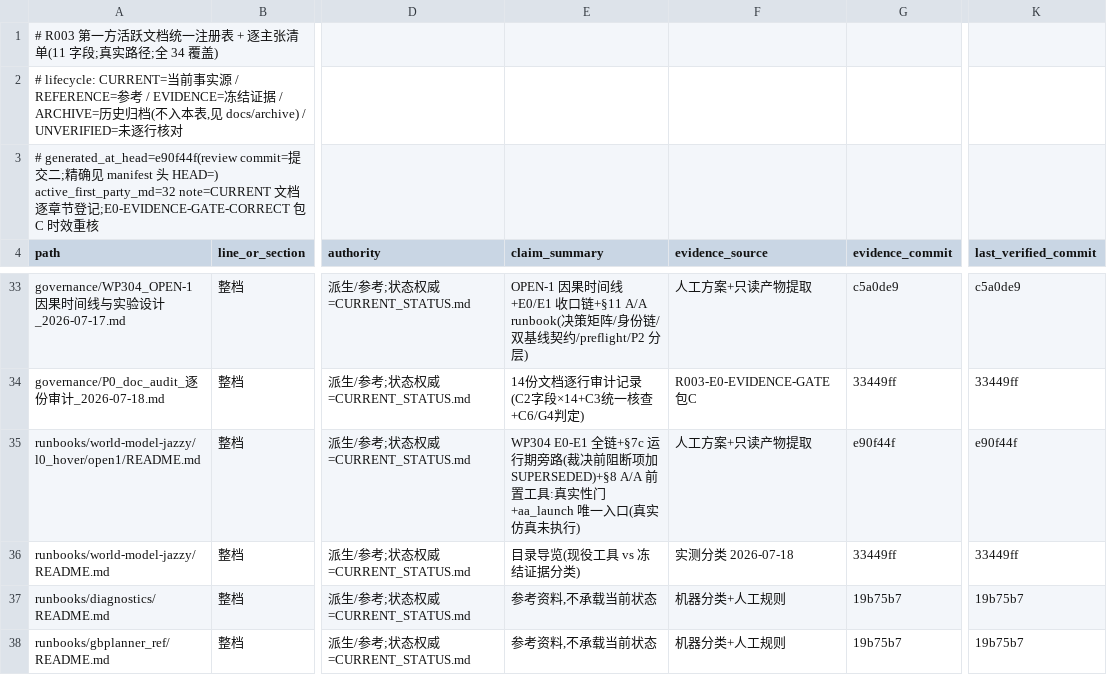
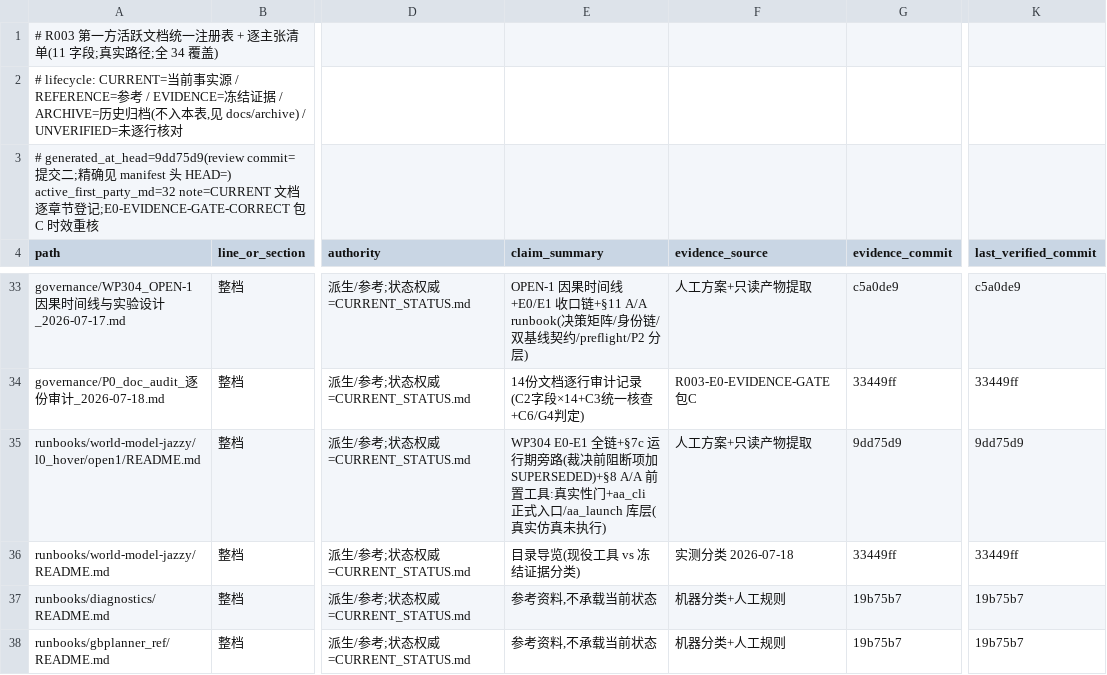
Before and after one commit to ai4sci-z/GBPlanner-WorldModel-Integration, a TSV file: governance/claim_manifest.tsv, drawn as a sheet; only a part is shown, gaps mark what is left out; the diff covers the shown part only; the diff names each change by its address in the sheet, - before the commit and + after, or states it on an @@ line.

```diff
--- a/governance/claim_manifest.tsv
+++ b/governance/claim_manifest.tsv
-A3 (path): # generated_at_head=e90f44f(review commit=提…
+A3 (path): # generated_at_head=9dd75d9(review commit=提…
-E35 (claim_summary): …真实性门+aa_launch 唯一入口(真实仿…
+E35 (claim_summary): …真实性门+aa_cli 正式入口/aa_launch 库层(真实仿…
-G35 (evidence_commit): e90f44f
+G35 (evidence_commit): 9dd75d9
-K35 (last_verified_commit): e90f44f
+K35 (last_verified_commit): 9dd75d9
```
Also changed, not shown: 26 edited cells elsewhere in this file.
